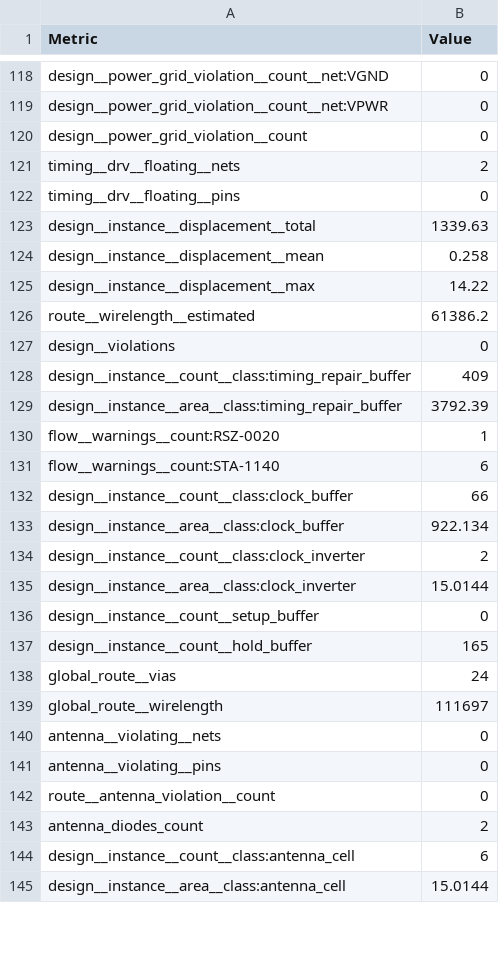
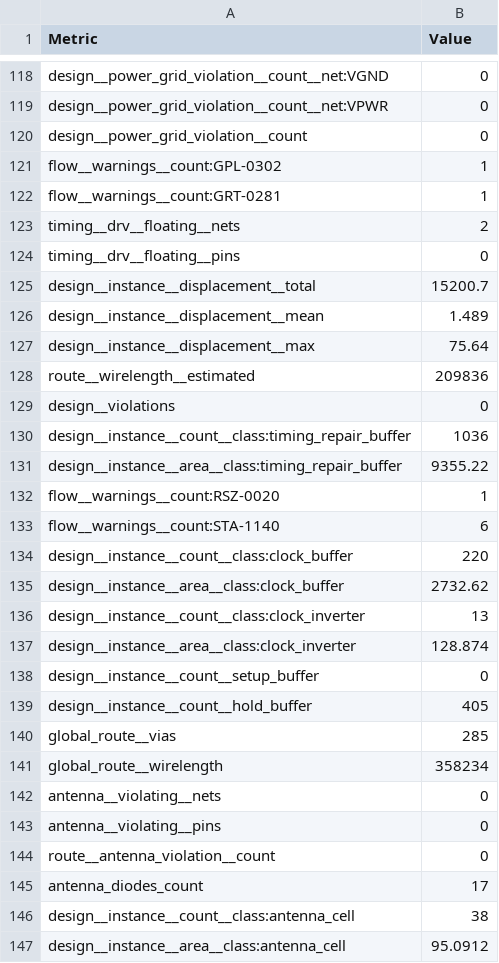
Before and after one commit to TinyTapeout/tinytapeout-sky-26d, a CSV file: projects/tt_um_talivick_digit_reader/stats/metrics.csv, drawn as a sheet; only a part is shown, gaps mark what is left out; the diff covers the shown part only.

Commit message:
feat: update project tt_um_talivick_digit_reader from talivick/tt-digit-reader
Commit: 4bc158dd8102eb61077dc505b9bf987026f4cc5c
Workflow: https://github.com/talivick/tt-digit-reader/actions/runs/41897845550

```diff
--- a/projects/tt_um_talivick_digit_reader/stats/metrics.csv
+++ b/projects/tt_um_talivick_digit_reader/stats/metrics.csv
@@ -120,21 +120,23 @@ design__power_grid_violation__count__net:VPWR,0
 design__power_grid_violation__count,0
+flow__warnings__count:GPL-0302,1
+flow__warnings__count:GRT-0281,1
 timing__drv__floating__nets,2
 timing__drv__floating__pins,0
-design__instance__displacement__total,1339.63
-design__instance__displacement__mean,0.258
-design__instance__displacement__max,14.22
-route__wirelength__estimated,61386.2
+design__instance__displacement__total,15200.7
+design__instance__displacement__mean,1.489
+design__instance__displacement__max,75.64
+route__wirelength__estimated,209836
 design__violations,0
-design__instance__count__class:timing_repair_buffer,409
-design__instance__area__class:timing_repair_buffer,3792.39
+design__instance__count__class:timing_repair_buffer,1036
+design__instance__area__class:timing_repair_buffer,9355.22
 flow__warnings__count:RSZ-0020,1
 flow__warnings__count:STA-1140,6
-design__instance__count__class:clock_buffer,66
-design__instance__area__class:clock_buffer,922.134
-design__instance__count__class:clock_inverter,2
-design__instance__area__class:clock_inverter,15.0144
+design__instance__count__class:clock_buffer,220
+design__instance__area__class:clock_buffer,2732.62
+design__instance__count__class:clock_inverter,13
+design__instance__area__class:clock_inverter,128.874
 design__instance__count__setup_buffer,0
-design__instance__count__hold_buffer,165
-global_route__vias,24
-global_route__wirelength,111697
+design__instance__count__hold_buffer,405
+global_route__vias,285
+global_route__wirelength,358234
 antenna__violating__nets,0
@@ -142,4 +144,4 @@ antenna__violating__pins,0
 route__antenna_violation__count,0
-antenna_diodes_count,2
-design__instance__count__class:antenna_cell,6
-design__instance__area__class:antenna_cell,15.0144
+antenna_diodes_count,17
+design__instance__count__class:antenna_cell,38
+design__instance__area__class:antenna_cell,95.0912
```
Also changed, not shown: 12 added rows and 149 edited cells elsewhere in this file, 7 other files.
